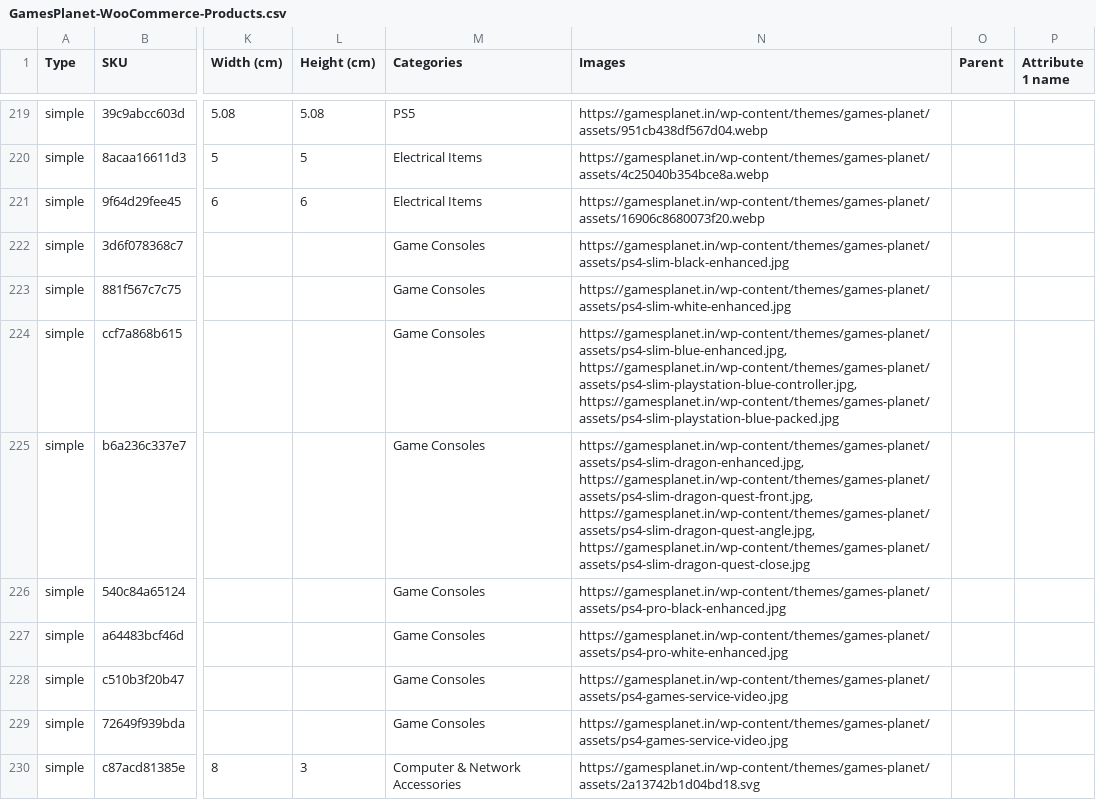
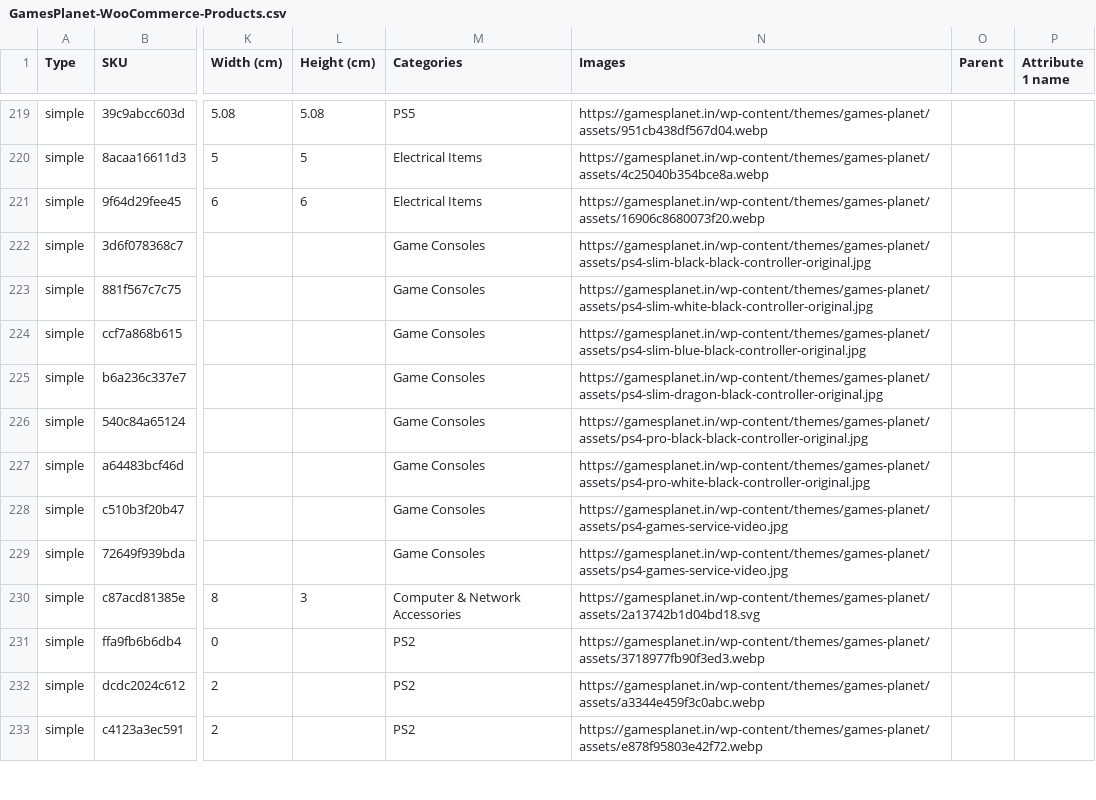
Before and after one commit to gamesplanet13/Gamesplanet_in, a CSV file: downloads/GamesPlanet-WooCommerce-Products.csv, drawn as a sheet; only a part is shown, gaps mark what is left out; the shorter side is filled out with more unchanged rows; the diff names each change by its address in the sheet, - before the commit and + after, or states it on an @@ line.

Commit message:
Use original PS4 product photos with black controllers for every console colour

```diff
--- a/downloads/GamesPlanet-WooCommerce-Products.csv
+++ b/downloads/GamesPlanet-WooCommerce-Products.csv
-N222 (Images): https://gamesplanet.in/wp-content/themes/games-planet/assets/ps4-slim-black-enhanced.jpg
+N222 (Images): https://gamesplanet.in/wp-content/themes/games-planet/assets/ps4-slim-black-black-controller-original.jpg
-N223 (Images): https://gamesplanet.in/wp-content/themes/games-planet/assets/ps4-slim-white-enhanced.jpg
+N223 (Images): https://gamesplanet.in/wp-content/themes/games-planet/assets/ps4-slim-white-black-controller-original.jpg
-N224 (Images): https://gamesplanet.in/wp-content/themes/games-planet/assets/ps4-slim-blue-enhanced.jpg, https://gamesplanet.in/wp-content/themes/games-planet/assets/ps4-slim-playstation-blue-controller.jpg, https://gamesplanet.in/wp-content/themes/games-planet/assets/ps4-slim-playstation-blue-packed.jpg
+N224 (Images): https://gamesplanet.in/wp-content/themes/games-planet/assets/ps4-slim-blue-black-controller-original.jpg
-N225 (Images): https://gamesplanet.in/wp-content/themes/games-planet/assets/ps4-slim-dragon-enhanced.jpg, https://gamesplanet.in/wp-content/themes/games-planet/assets/ps4-slim-dragon-quest-front.jpg, https://gamesplanet.in/wp-content/themes/games-planet/assets/ps4-slim-dragon-quest-angle.jpg, https://gamesplanet.in/wp-content/themes/games-planet/assets/ps4-slim-dragon-quest-close.jpg
+N225 (Images): https://gamesplanet.in/wp-content/themes/games-planet/assets/ps4-slim-dragon-black-controller-original.jpg
-N226 (Images): https://gamesplanet.in/wp-content/themes/games-planet/assets/ps4-pro-black-enhanced.jpg
+N226 (Images): https://gamesplanet.in/wp-content/themes/games-planet/assets/ps4-pro-black-black-controller-original.jpg
-N227 (Images): https://gamesplanet.in/wp-content/themes/games-planet/assets/ps4-pro-white-enhanced.jpg
+N227 (Images): https://gamesplanet.in/wp-content/themes/games-planet/assets/ps4-pro-white-black-controller-original.jpg
```
Also changed, not shown: 23 other files.
